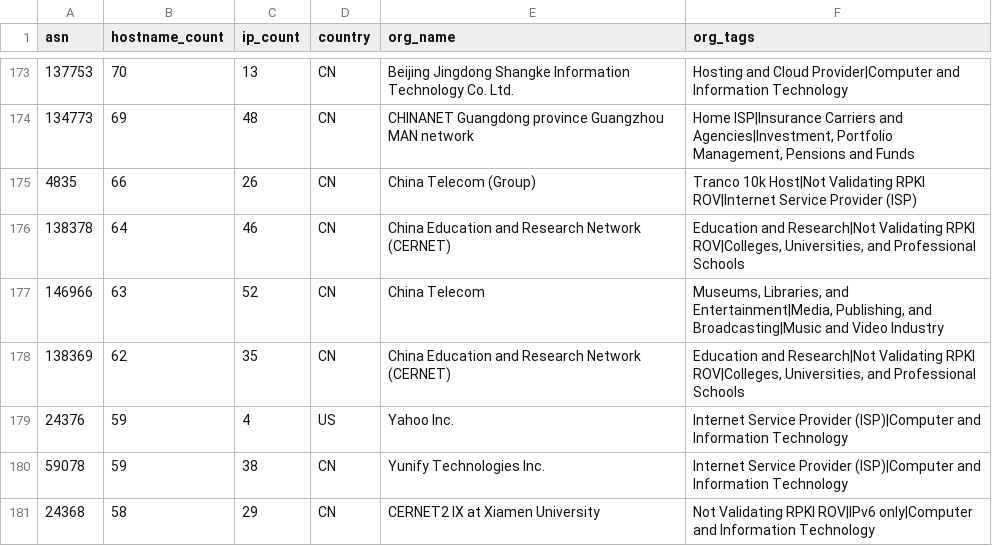
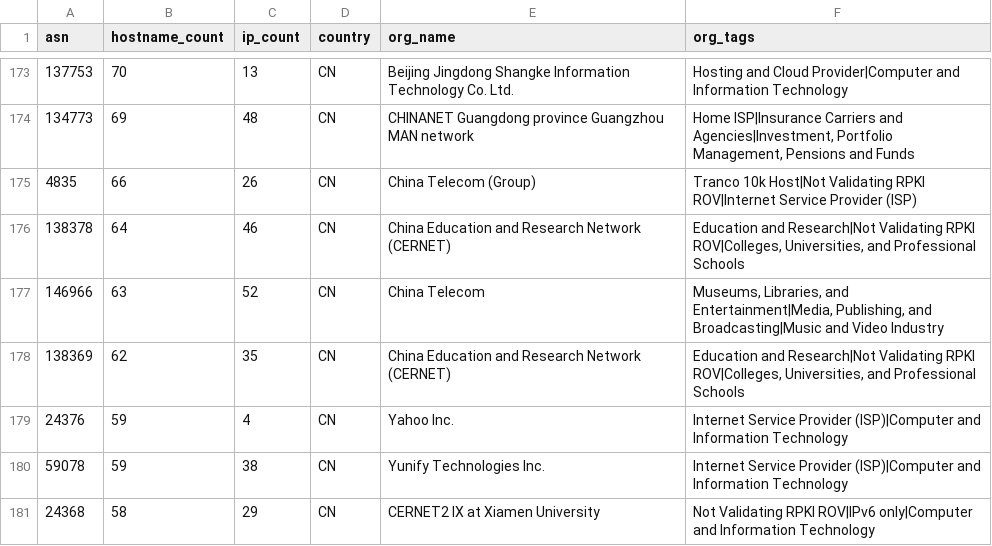
Before and after one commit to wangmm001/internet-yellow-pages, a CSV file: analysis/china/data/cn_dns_hosting.csv, drawn as a sheet; only a part is shown, gaps mark what is left out.

```diff
--- a/analysis/china/data/cn_dns_hosting.csv
+++ b/analysis/china/data/cn_dns_hosting.csv
@@ -178,3 +178,3 @@ asn,hostname_count,ip_count,country,org_name,org_tags
 138369,62,35,CN,China Education and Research Network (CERNET),"Education and Research|Not Validating RPKI ROV|Colleges, Universities, and Professional Schools"
-24376,59,4,US,Yahoo Inc.,Internet Service Provider (ISP)|Computer and Information Technology
+24376,59,4,CN,Yahoo Inc.,Internet Service Provider (ISP)|Computer and Information Technology
 59078,59,38,CN,Yunify Technologies Inc.,Internet Service Provider (ISP)|Computer and Information Technology
```
Also changed, not shown: 29 other files.
